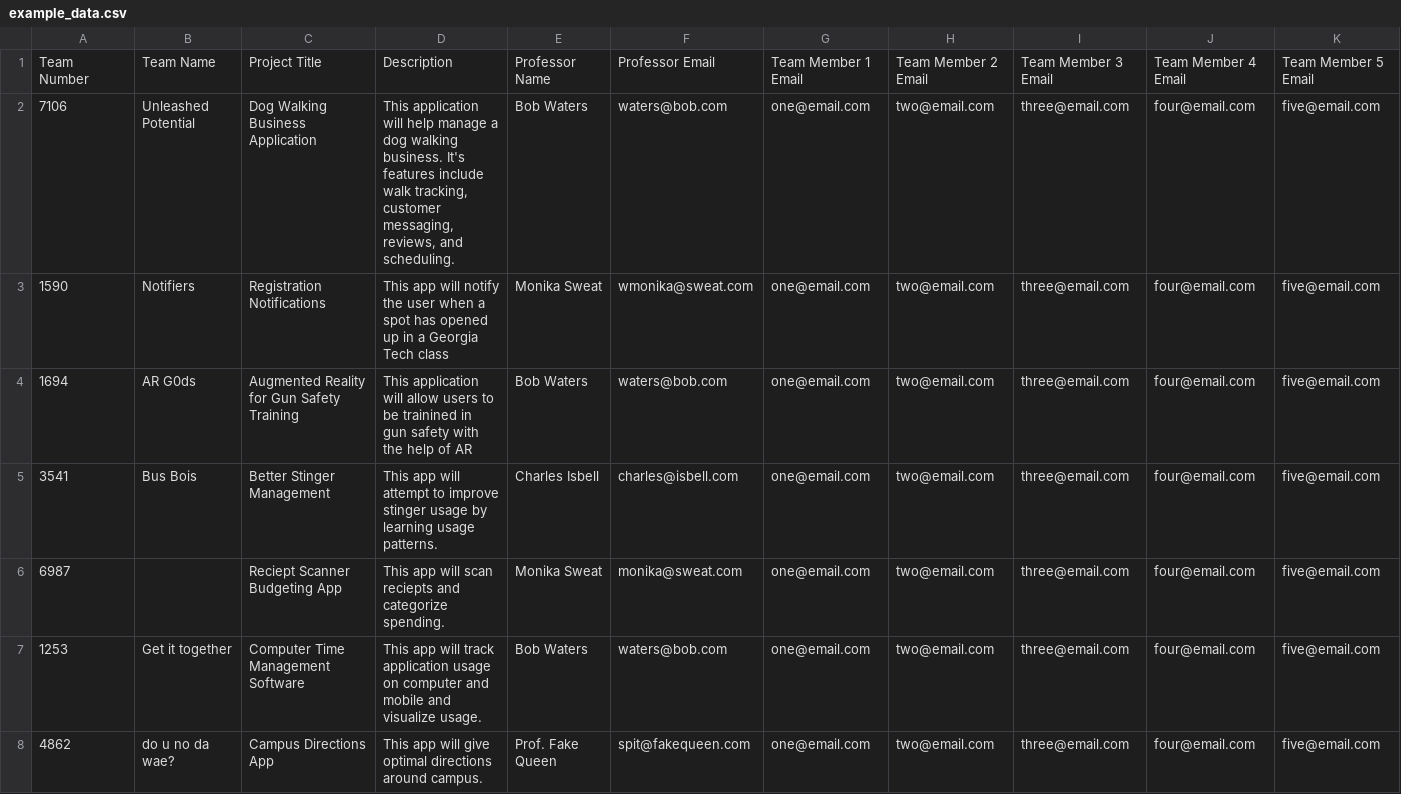
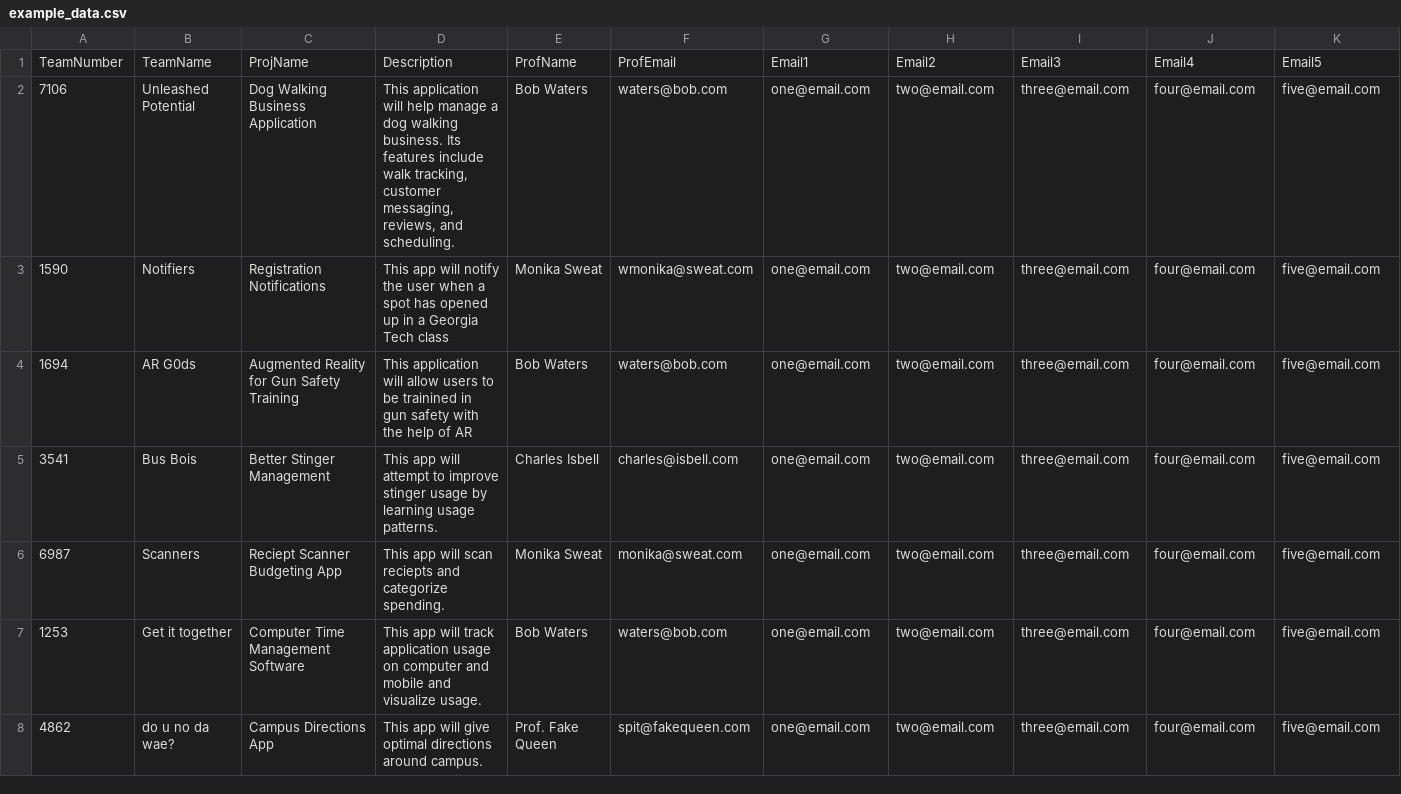
Before and after one commit to arbizzle4shizzle/ExpoVotingApp, a CSV file: example_data.csv, drawn as a sheet.

Commit message:
added project upload functionality

```diff
--- a/example_data.csv
+++ b/example_data.csv
@@ -1,3 +1,3 @@
-Team Number,Team Name,Project Title,Description,Professor Name,Professor Email,Team Member 1 Email,Team Member 2 Email,Team Member 3 Email,Team Member 4 Email,Team Member 5 Email
-7106,Unleashed Potential,Dog Walking Business Application,"This application will help manage a dog walking business.  It's features include walk tracking, customer messaging, reviews, and scheduling.",Bob Waters,waters@bob.com ,one@email.com,two@email.com,three@email.com,four@email.com,five@email.com
+TeamNumber,TeamName,ProjName,Description,ProfName,ProfEmail,Email1,Email2,Email3,Email4,Email5
+7106,Unleashed Potential,Dog Walking Business Application,"This application will help manage a dog walking business. Its features include walk tracking, customer messaging, reviews, and scheduling.",Bob Waters,waters@bob.com ,one@email.com,two@email.com,three@email.com,four@email.com,five@email.com
 1590,Notifiers,Registration Notifications,This app will notify the user when a spot has opened up in a Georgia Tech class,Monika Sweat,wmonika@sweat.com,one@email.com,two@email.com,three@email.com,four@email.com,five@email.com
@@ -5,3 +5,3 @@ Team Number,Team Name,Project Title,Description,Professor Name,Professor Email,T
 3541,Bus Bois,Better Stinger Management,This app will attempt to improve stinger usage by learning usage patterns.,Charles Isbell,charles@isbell.com,one@email.com,two@email.com,three@email.com,four@email.com,five@email.com
-6987,,Reciept Scanner Budgeting App,This app will scan reciepts and categorize spending.,Monika Sweat,monika@sweat.com,one@email.com,two@email.com,three@email.com,four@email.com,five@email.com
+6987,Scanners,Reciept Scanner Budgeting App,This app will scan reciepts and categorize spending.,Monika Sweat,monika@sweat.com,one@email.com,two@email.com,three@email.com,four@email.com,five@email.com
 1253,Get it together,Computer Time Management Software,This app will track application usage on computer and mobile and visualize usage.,Bob Waters,waters@bob.com,one@email.com,two@email.com,three@email.com,four@email.com,five@email.com
```
Also changed, not shown: 4 other files.
